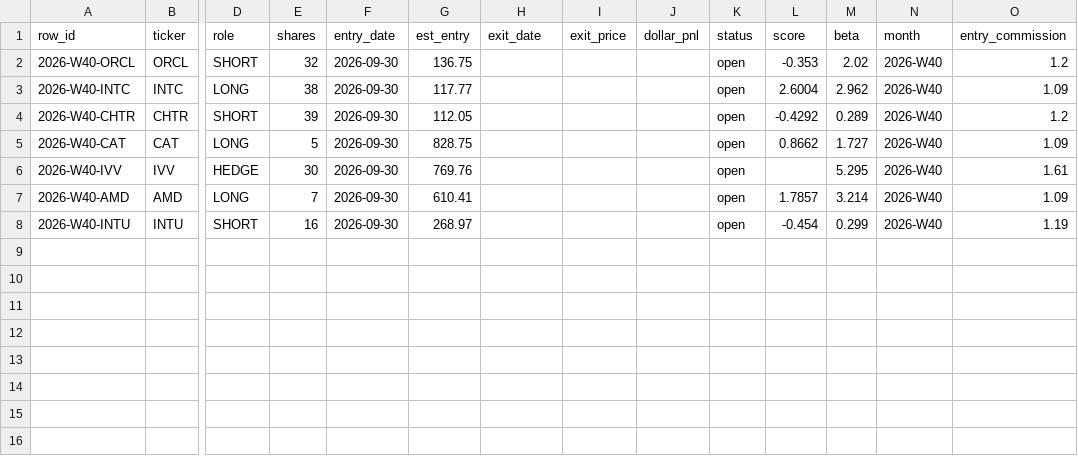
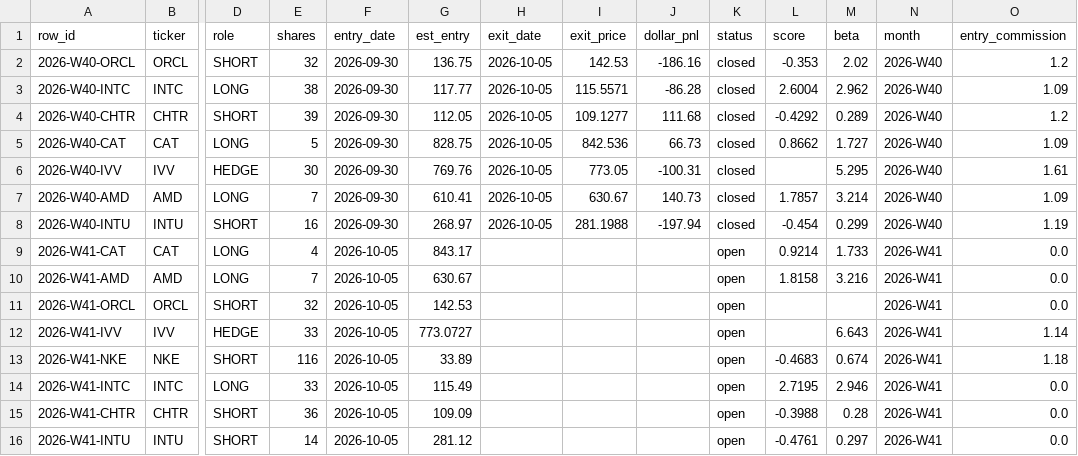
Before and after one commit to juayhiang/alphax-dashboard, a CSV file: data/mom_functest_trades.csv, drawn as a sheet; only a part is shown, gaps mark what is left out; rows hold the shown columns only; the diff names each change by its address in the sheet, - before the commit and + after, or states it on an @@ line.

Commit message:
Auto-sync MOM-FUNCTEST-WEEKLY 2026-10-05 21:32

```diff
--- a/data/mom_functest_trades.csv
+++ b/data/mom_functest_trades.csv
-H2:H8 (exit_date): (empty)
+H2:H8 (exit_date): 2026-10-05
-I2 (exit_price): (empty)
+I2 (exit_price): 142.53
-J2 (dollar_pnl): (empty)
+J2 (dollar_pnl): -186.16
-K2:K8 (status): open
+K2:K8 (status): closed
-I3 (exit_price): (empty)
+I3 (exit_price): 115.5571
-J3 (dollar_pnl): (empty)
+J3 (dollar_pnl): -86.28
-I4 (exit_price): (empty)
+I4 (exit_price): 109.1277
-J4 (dollar_pnl): (empty)
+J4 (dollar_pnl): 111.68
-I5 (exit_price): (empty)
+I5 (exit_price): 842.536
-J5 (dollar_pnl): (empty)
+J5 (dollar_pnl): 66.73
-I6 (exit_price): (empty)
+I6 (exit_price): 773.05
-J6 (dollar_pnl): (empty)
+J6 (dollar_pnl): -100.31
-I7 (exit_price): (empty)
+I7 (exit_price): 630.67
-J7 (dollar_pnl): (empty)
+J7 (dollar_pnl): 140.73
-I8 (exit_price): (empty)
+I8 (exit_price): 281.1988
-J8 (dollar_pnl): (empty)
+J8 (dollar_pnl): -197.94
+row 9: 2026-W41-CAT | CAT | LONG | 4 | 2026-10-05 | 843.17 |  |  |  | open | 0.9214 | 1.733 | 2026-W41 | 0.0
+row 10: 2026-W41-AMD | AMD | LONG | 7 | 2026-10-05 | 630.67 |  |  |  | open | 1.8158 | 3.216 | 2026-W41 | 0.0
+row 11: 2026-W41-ORCL | ORCL | SHORT | 32 | 2026-10-05 | 142.53 |  |  |  | open |  |  | 2026-W41 | 0.0
+row 12: 2026-W41-IVV | IVV | HEDGE | 33 | 2026-10-05 | 773.0727 |  |  |  | open |  | 6.643 | 2026-W41 | 1.14
+row 13: 2026-W41-NKE | NKE | SHORT | 116 | 2026-10-05 | 33.89 |  |  |  | open | -0.4683 | 0.674 | 2026-W41 | 1.18
+row 14: 2026-W41-INTC | INTC | LONG | 33 | 2026-10-05 | 115.49 |  |  |  | open | 2.7195 | 2.946 | 2026-W41 | 0.0
+row 15: 2026-W41-CHTR | CHTR | SHORT | 36 | 2026-10-05 | 109.09 |  |  |  | open | -0.3988 | 0.28 | 2026-W41 | 0.0
+row 16: 2026-W41-INTU | INTU | SHORT | 14 | 2026-10-05 | 281.12 |  |  |  | open | -0.4761 | 0.297 | 2026-W41 | 0.0
```
